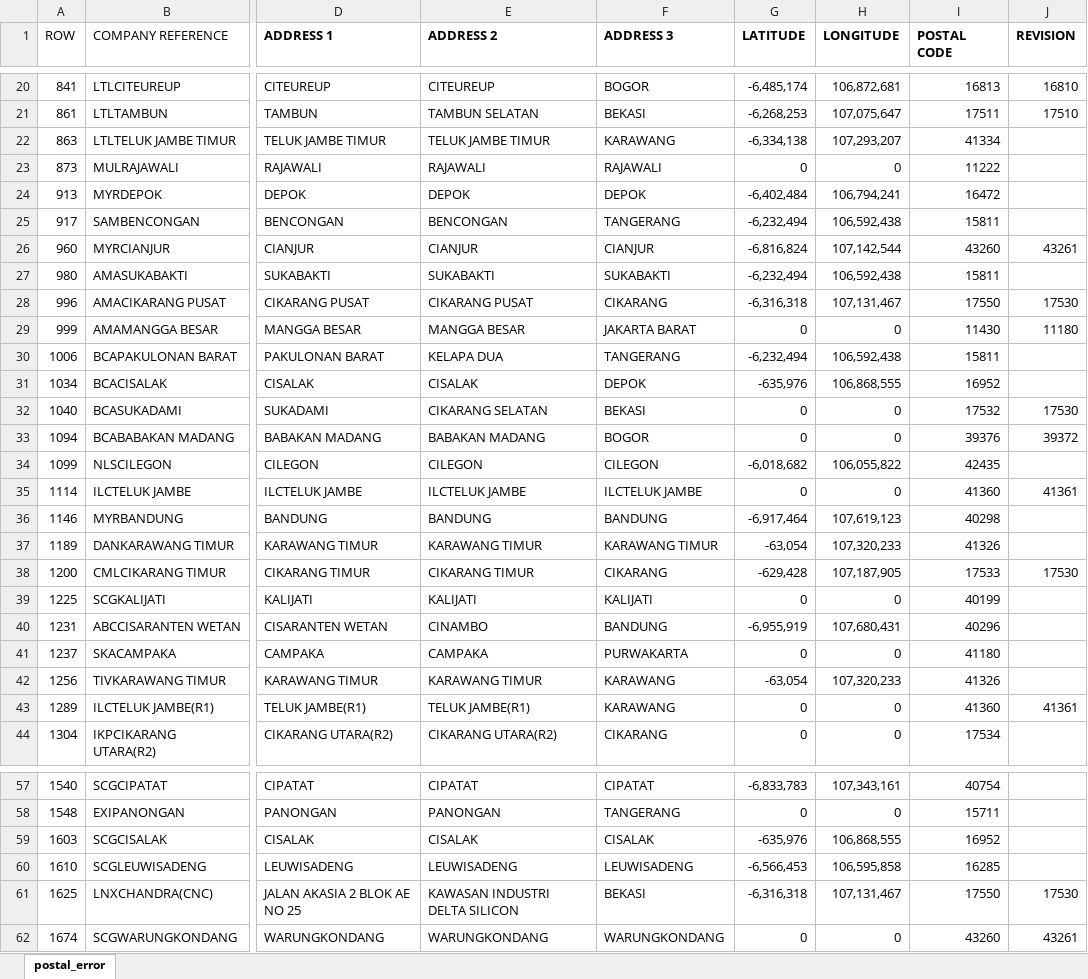
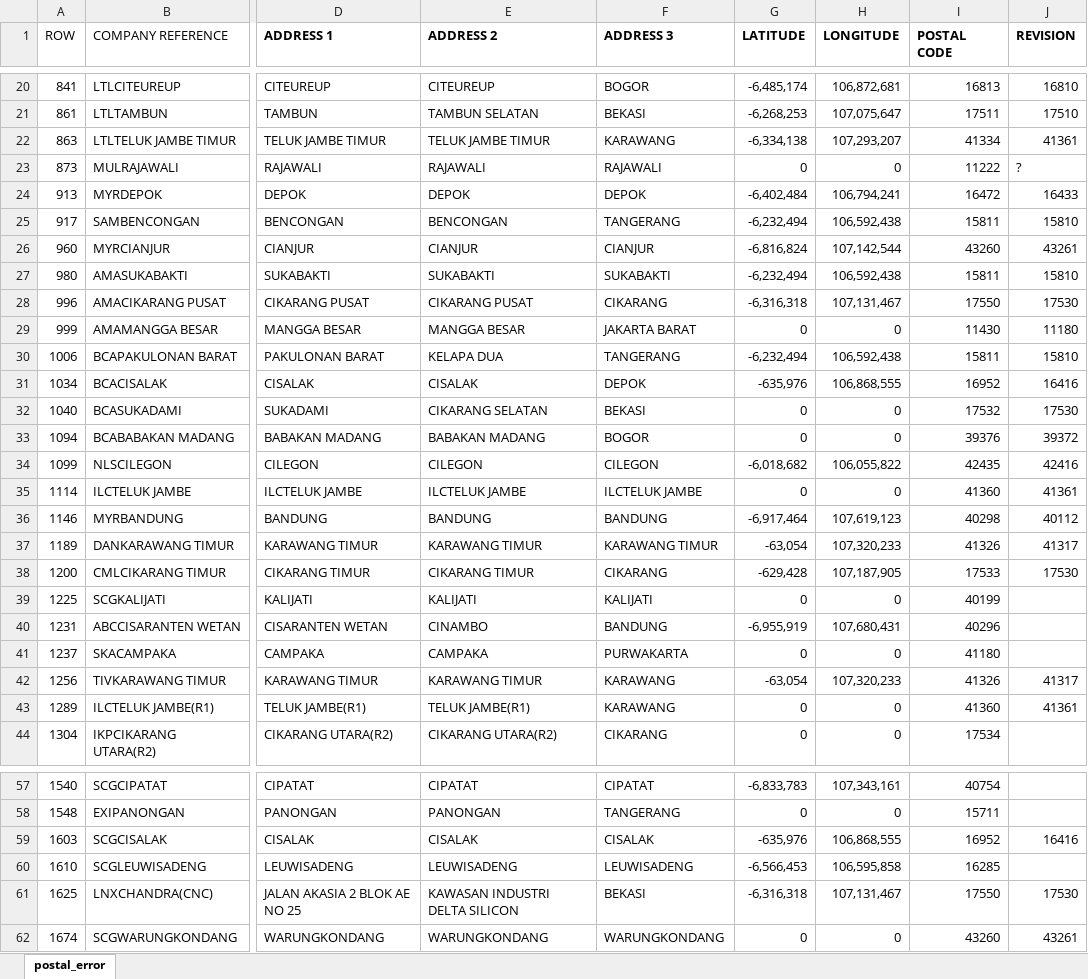
Before and after one commit to michaeltenoyo-linc/linc-report, an Excel workbook: postal_error.xlsx, sheet postal_error, drawn as a sheet; only a part is shown, gaps mark what is left out; values as stored, in another font and other column widths than the file's, no borders; table styles not drawn; the diff covers the shown part only; the diff names each change by its address in the sheet, - before the commit and + after, or states it on an @@ line.

Commit message:
revisi error and reference sales report

```diff
--- a/postal_error.xlsx (sheet postal_error)
+++ b/postal_error.xlsx (sheet postal_error)
-J22 (REVISION): (empty)
+J22 (REVISION): 41361
-J23 (REVISION): (empty)
+J23 (REVISION): ?
-J24 (REVISION): (empty)
+J24 (REVISION): 16433
-J25 (REVISION): (empty)
+J25 (REVISION): 15810
-J27 (REVISION): (empty)
+J27 (REVISION): 15810
-J30 (REVISION): (empty)
+J30 (REVISION): 15810
-J31 (REVISION): (empty)
+J31 (REVISION): 16416
-J34 (REVISION): (empty)
+J34 (REVISION): 42416
-J36 (REVISION): (empty)
+J36 (REVISION): 40112
-J37 (REVISION): (empty)
+J37 (REVISION): 41317
-J42 (REVISION): (empty)
+J42 (REVISION): 41317
-J59 (REVISION): (empty)
+J59 (REVISION): 16416
```
Also changed, not shown: 2 edited cells elsewhere in this sheet, 14 other files.
